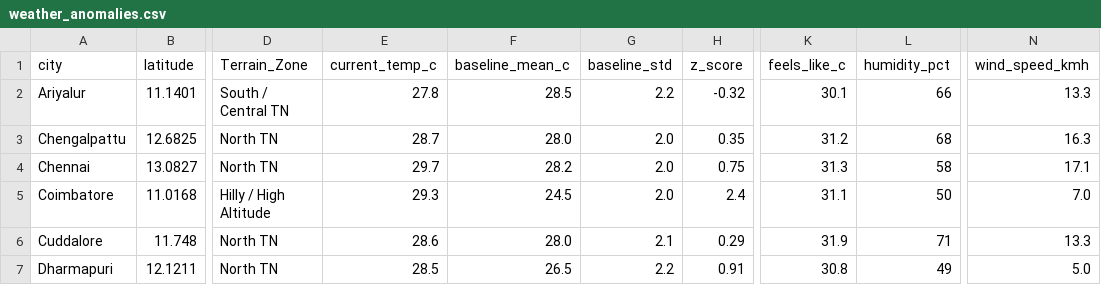
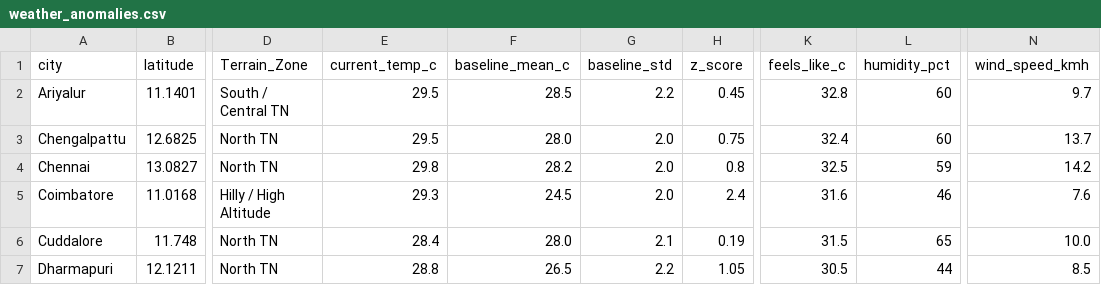
Before and after one commit to Srijith2005/climate_Anomaly_Detector, a CSV file: weather_anomalies.csv, drawn as a sheet; only a part is shown, gaps mark what is left out; the diff covers the shown part only; the diff names each change by its address in the sheet, - before the commit and + after, or states it on an @@ line.

```diff
--- a/weather_anomalies.csv
+++ b/weather_anomalies.csv
-E2 (current_temp_c): 27.8
+E2 (current_temp_c): 29.5
-H2 (z_score): -0.32
+H2 (z_score): 0.45
-K2 (feels_like_c): 30.1
+K2 (feels_like_c): 32.8
-L2 (humidity_pct): 66
+L2 (humidity_pct): 60
-N2 (wind_speed_kmh): 13.3
+N2 (wind_speed_kmh): 9.7
-E3 (current_temp_c): 28.7
+E3 (current_temp_c): 29.5
-H3 (z_score): 0.35
+H3 (z_score): 0.75
-K3 (feels_like_c): 31.2
+K3 (feels_like_c): 32.4
-L3 (humidity_pct): 68
+L3 (humidity_pct): 60
-N3 (wind_speed_kmh): 16.3
+N3 (wind_speed_kmh): 13.7
-E4 (current_temp_c): 29.7
+E4 (current_temp_c): 29.8
-H4 (z_score): 0.75
+H4 (z_score): 0.8
-K4 (feels_like_c): 31.3
+K4 (feels_like_c): 32.5
-L4 (humidity_pct): 58
+L4 (humidity_pct): 59
-N4 (wind_speed_kmh): 17.1
+N4 (wind_speed_kmh): 14.2
-K5 (feels_like_c): 31.1
+K5 (feels_like_c): 31.6
-L5 (humidity_pct): 50
+L5 (humidity_pct): 46
-N5 (wind_speed_kmh): 7.0
+N5 (wind_speed_kmh): 7.6
-E6 (current_temp_c): 28.6
+E6 (current_temp_c): 28.4
-H6 (z_score): 0.29
+H6 (z_score): 0.19
-K6 (feels_like_c): 31.9
+K6 (feels_like_c): 31.5
-L6 (humidity_pct): 71
+L6 (humidity_pct): 65
-N6 (wind_speed_kmh): 13.3
+N6 (wind_speed_kmh): 10.0
-E7 (current_temp_c): 28.5
+E7 (current_temp_c): 28.8
-H7 (z_score): 0.91
+H7 (z_score): 1.05
-K7 (feels_like_c): 30.8
+K7 (feels_like_c): 30.5
-L7 (humidity_pct): 49
+L7 (humidity_pct): 44
-N7 (wind_speed_kmh): 5.0
+N7 (wind_speed_kmh): 8.5
```
Also changed, not shown: 167 edited cells elsewhere in this file.
